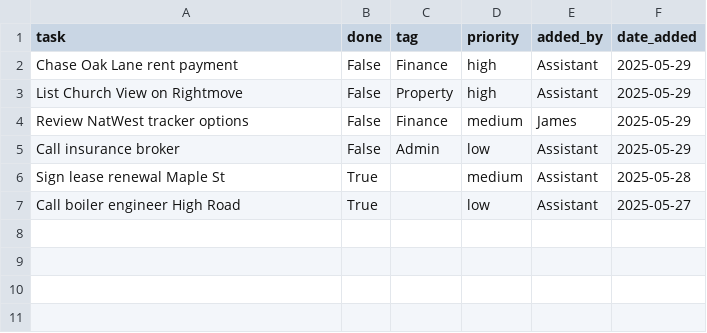
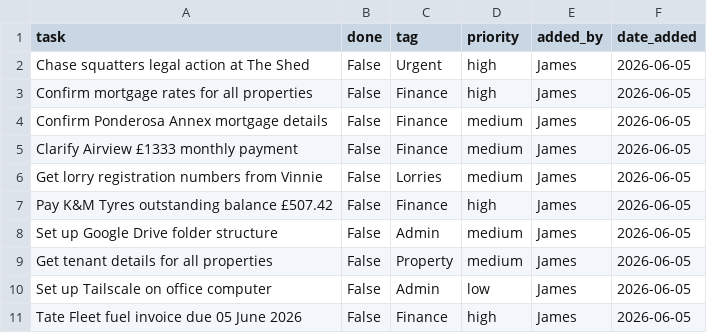
Before and after one commit to edwardjvn-art/vinnie-dashboard, a CSV file: data/tasks.csv, drawn as a sheet.

```diff
--- a/data/tasks.csv
+++ b/data/tasks.csv
@@ -1,7 +1,11 @@
 task,done,tag,priority,added_by,date_added
-Chase Oak Lane rent payment,False,Finance,high,Assistant,2025-05-29
-List Church View on Rightmove,False,Property,high,Assistant,2025-05-29
-Review NatWest tracker options,False,Finance,medium,James,2025-05-29
-Call insurance broker,False,Admin,low,Assistant,2025-05-29
-Sign lease renewal Maple St,True,,medium,Assistant,2025-05-28
-Call boiler engineer High Road,True,,low,Assistant,2025-05-27
+Chase squatters legal action at The Shed,False,Urgent,high,James,2026-06-05
+Confirm mortgage rates for all properties,False,Finance,high,James,2026-06-05
+Confirm Ponderosa Annex mortgage details,False,Finance,medium,James,2026-06-05
+Clarify Airview £1333 monthly payment,False,Finance,medium,James,2026-06-05
+Get lorry registration numbers from Vinnie,False,Lorries,medium,James,2026-06-05
+Pay K&M Tyres outstanding balance £507.42,False,Finance,high,James,2026-06-05
+Set up Google Drive folder structure,False,Admin,medium,James,2026-06-05
+Get tenant details for all properties,False,Property,medium,James,2026-06-05
+Set up Tailscale on office computer,False,Admin,low,James,2026-06-05
+Tate Fleet fuel invoice due 05 June 2026,False,Finance,high,James,2026-06-05
```
Also changed, not shown: data/lorries.csv, data/maintenance.csv, 5 other files.
